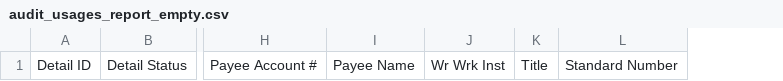
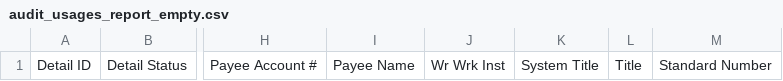
Before and after one commit to Dzmitry-Basiachenka/dist-foreign-aliakh, a CSV file: dist-foreign-repository/src/testInteg/resources/com/copyright/rup/dist/foreign/repository/impl/csv/audit_usages_report_empty.csv, drawn as a sheet; only a part is shown, gaps mark what is left out; the diff names each change by its address in the sheet, - before the commit and + after, or states it on an @@ line.

```diff
--- a/dist-foreign-repository/src/testInteg/resources/com/copyright/rup/dist/foreign/repository/impl/csv/audit_usages_report_empty.csv
+++ b/dist-foreign-repository/src/testInteg/resources/com/copyright/rup/dist/foreign/repository/impl/csv/audit_usages_report_empty.csv
+column K, row 1: System Title
```
Also changed, not shown: dist-foreign-repository/src/testInteg/resources/com/copyright/rup/dist/foreign/repository/impl/csv/archive_scenario_usages_report.csv, dist-foreign-repository/src/testInteg/resources/com/copyright/rup/dist/foreign/repository/impl/csv/audit_usages_report.csv, 9 other files.
